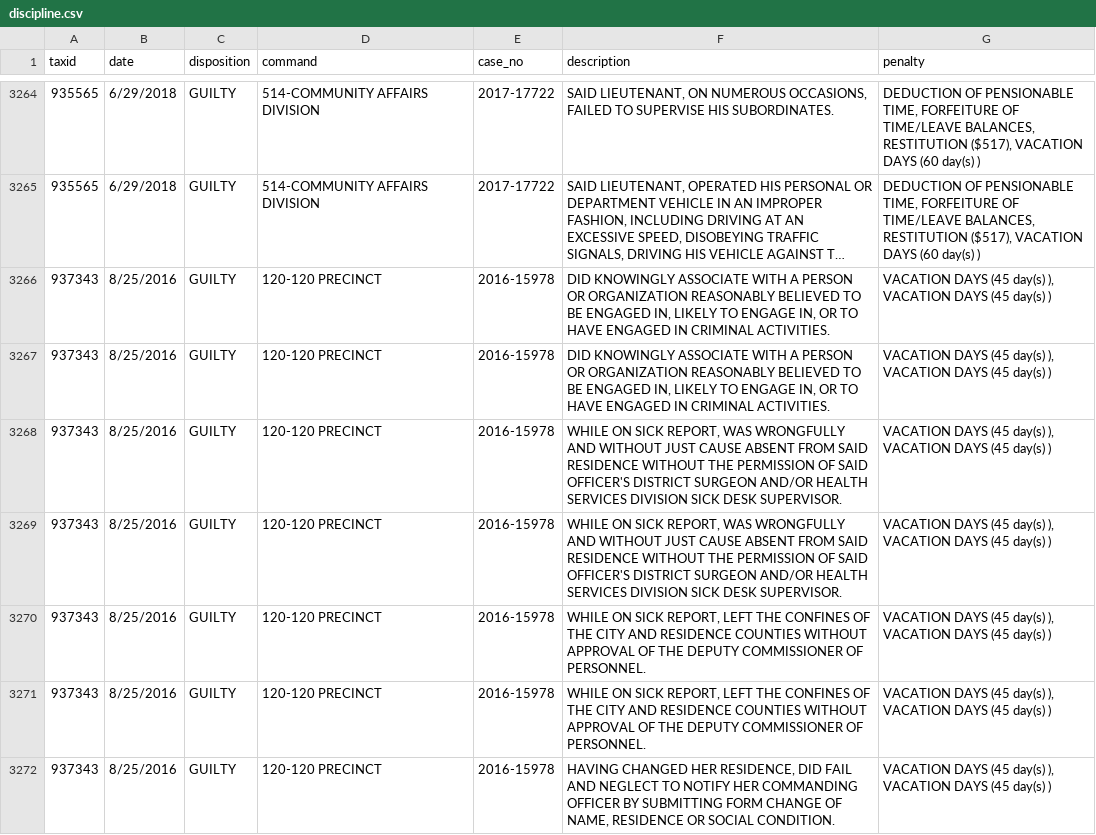
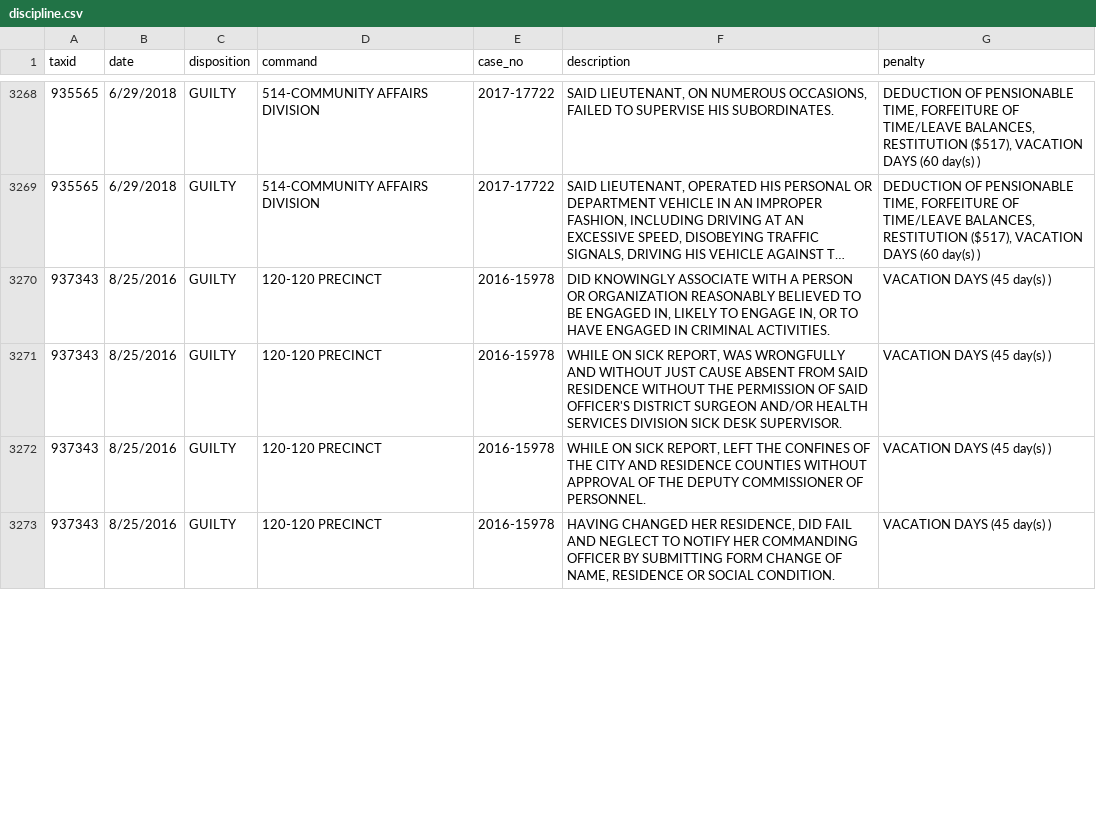
Before and after one commit to ryanwatkins/nypd-officer-profiles, a CSV file: discipline.csv, drawn as a sheet; only a part is shown, gaps mark what is left out; long unchanged cells end in …; removed rows and columns are numbered as before the commit, all else as after; the diff covers the shown part only; the diff names each change by its address in the sheet, - before the commit and + after, or states it on an @@ line.

```diff
--- a/discipline.csv
+++ b/discipline.csv
-G3270 (penalty): VACATION DAYS (45 day(s) ), VACATION DAYS (45 day(s) )
+G3270 (penalty): VACATION DAYS (45 day(s) )
-row 3267: 937343 | 8/25/2016 | GUILTY | 120-120 PRECINCT | 2016-15978 | DID KNOWINGLY ASSOCIATE WITH A PERSON OR ORGANIZATION REASONABLY BELIEVED TO BE ENGAGED IN, LIKELY TO ENGAGE IN, OR TO HAVE ENGAGED IN CRIMINAL ACTIVITIES. | VACATION DAYS (45 day(s) ), VACATION DAYS (45 day(s) )
-G3271 (penalty): VACATION DAYS (45 day(s) ), VACATION DAYS (45 day(s) )
+G3271 (penalty): VACATION DAYS (45 day(s) )
-row 3269: 937343 | 8/25/2016 | GUILTY | 120-120 PRECINCT | 2016-15978 | WHILE ON SICK REPORT, WAS WRONGFULLY AND WITHOUT JUST CAUSE ABSENT FROM SAID RESIDENCE WITHOUT THE PERMISSION OF SAID OFFICER'S DISTRICT SURGEON AND/OR HEALTH SERVICES DIVISION SICK DESK SUPERVISOR. | VACATION DAYS (45 day(s) ), VACATION DAYS (45 day(s) )
-G3272 (penalty): VACATION DAYS (45 day(s) ), VACATION DAYS (45 day(s) )
+G3272 (penalty): VACATION DAYS (45 day(s) )
-row 3271: 937343 | 8/25/2016 | GUILTY | 120-120 PRECINCT | 2016-15978 | WHILE ON SICK REPORT, LEFT THE CONFINES OF THE CITY AND RESIDENCE COUNTIES WITHOUT APPROVAL OF THE DEPUTY COMMISSIONER OF PERSONNEL. | VACATION DAYS (45 day(s) ), VACATION DAYS (45 day(s) )
-G3273 (penalty): VACATION DAYS (45 day(s) ), VACATION DAYS (45 day(s) )
+G3273 (penalty): VACATION DAYS (45 day(s) )
```
Also changed, not shown: 10 added rows, 9 removed rows and 10 edited cells elsewhere in this file, documents.csv, 28 other files.
